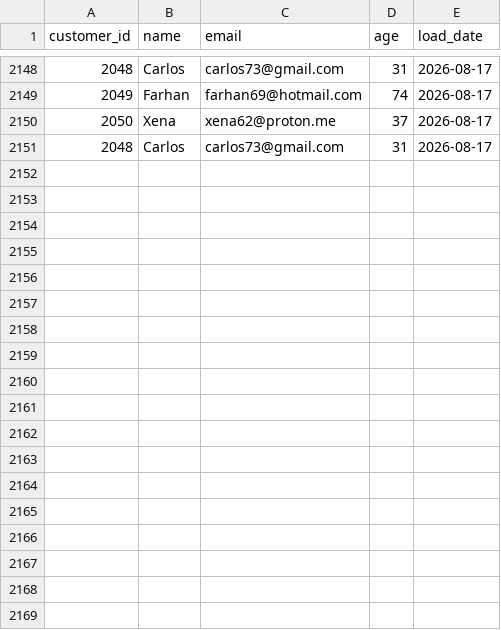
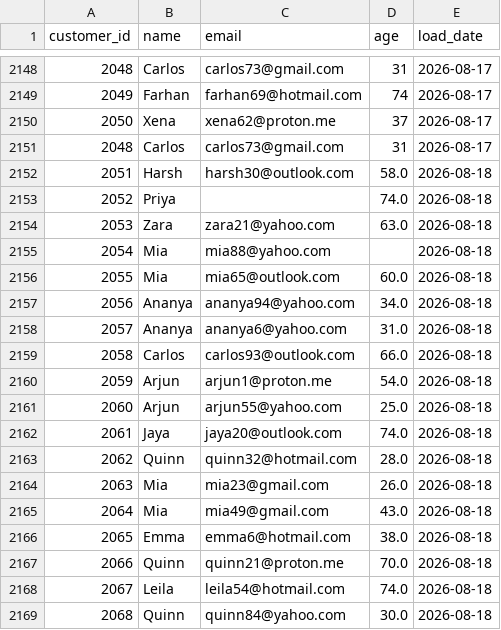
Before and after one commit to darshandharu/data-quality-monitoring-dashboard, a CSV file: raw_data/customer_data.csv, drawn as a sheet; only a part is shown, gaps mark what is left out.

```diff
--- a/raw_data/customer_data.csv
+++ b/raw_data/customer_data.csv
@@ -2151 +2151,19 @@ customer_id,name,email,age,load_date
 2048,Carlos,carlos73@gmail.com,31,2026-08-17
+2051,Harsh,harsh30@outlook.com,58.0,2026-08-18
+2052,Priya,,74.0,2026-08-18
+2053,Zara,zara21@yahoo.com,63.0,2026-08-18
+2054,Mia,mia88@yahoo.com,,2026-08-18
+2055,Mia,mia65@outlook.com,60.0,2026-08-18
+2056,Ananya,ananya94@yahoo.com,34.0,2026-08-18
+2057,Ananya,ananya6@yahoo.com,31.0,2026-08-18
+2058,Carlos,carlos93@outlook.com,66.0,2026-08-18
+2059,Arjun,arjun1@proton.me,54.0,2026-08-18
+2060,Arjun,arjun55@yahoo.com,25.0,2026-08-18
+2061,Jaya,jaya20@outlook.com,74.0,2026-08-18
+2062,Quinn,quinn32@hotmail.com,28.0,2026-08-18
+2063,Mia,mia23@gmail.com,26.0,2026-08-18
+2064,Mia,mia49@gmail.com,43.0,2026-08-18
+2065,Emma,emma6@hotmail.com,38.0,2026-08-18
+2066,Quinn,quinn21@proton.me,70.0,2026-08-18
+2067,Leila,leila54@hotmail.com,74.0,2026-08-18
+2068,Quinn,quinn84@yahoo.com,30.0,2026-08-18
```
Also changed, not shown: 4 other files.
